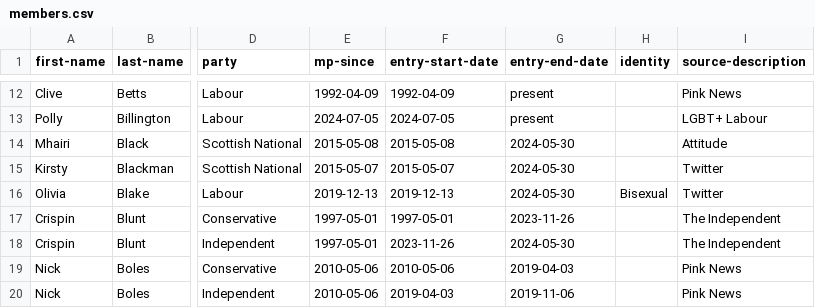
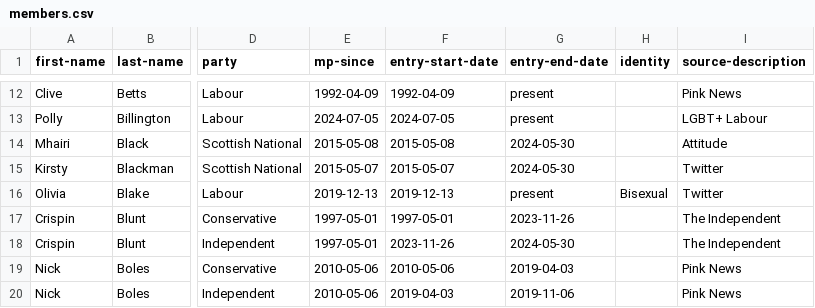
Before and after one commit to johnpeart/lgbt-mp, a CSV file: _data/members.csv, drawn as a sheet; only a part is shown, gaps mark what is left out; the diff covers the shown part only; the diff names each change by its address in the sheet, - before the commit and + after, or states it on an @@ line.

Commit message:
Update members.csv

```diff
--- a/_data/members.csv
+++ b/_data/members.csv
-G16 (entry-end-date): 2024-05-30
+G16 (entry-end-date): present
```
Also changed, not shown: 1 added row and 1 edited cell elsewhere in this file.
